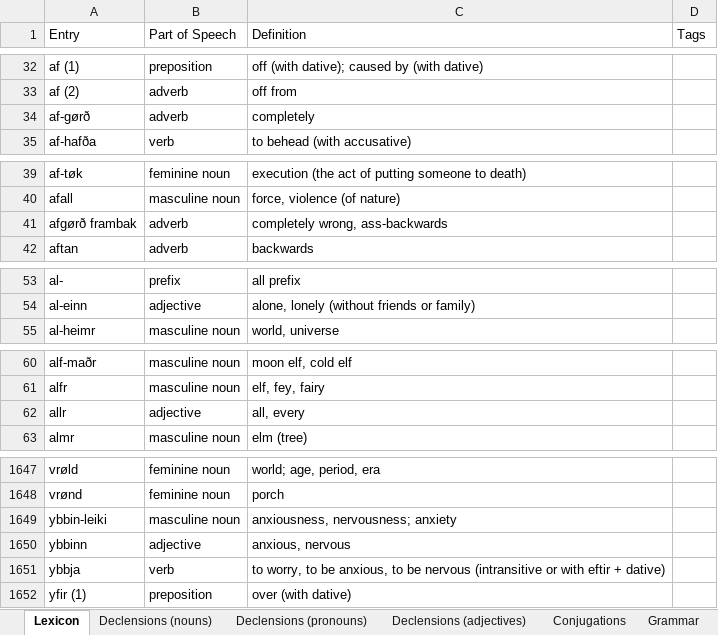
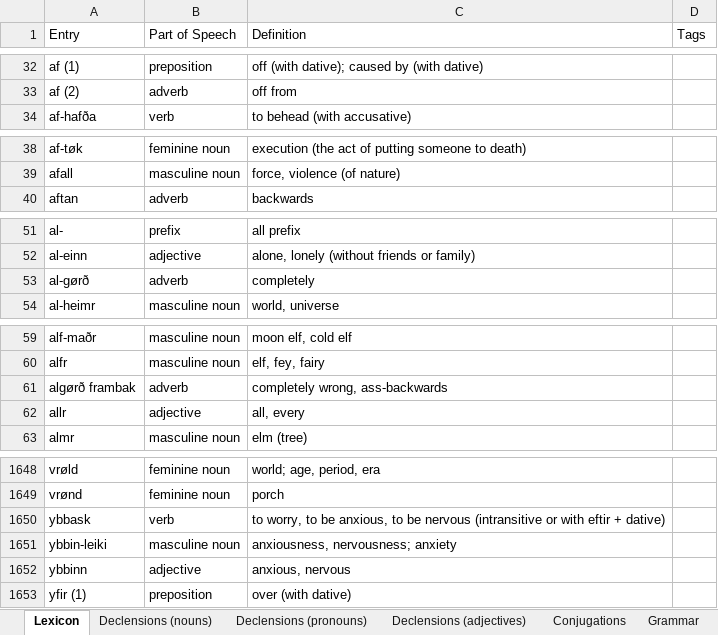
Before and after one commit to Oneo64/Aldraheimr2ndEdition, an Excel workbook: Literature/Languages/Northmannish.xlsx, sheet Lexicon, drawn as a sheet; only a part is shown, gaps mark what is left out; values as stored, in another font and other column widths than the file's, no borders; charts and pictures and table styles not drawn; removed rows and columns are numbered as before the commit, all else as after; the diff covers the shown part only; the diff names each change by its address in the sheet, - before the commit and + after, or states it on an @@ line.

Commit message:
Update Northmannish.xlsx

```diff
--- a/Literature/Languages/Northmannish.xlsx (sheet Lexicon)
+++ b/Literature/Languages/Northmannish.xlsx (sheet Lexicon)
-row 34: af-gørð | adverb | completely
-row 41: afgørð frambak | adverb | completely wrong, ass-backwards
+row 53: al-gørð | adverb | completely
+row 61: algørð frambak | adverb | completely wrong, ass-backwards
+row 1650: ybbask | verb | to worry, to be anxious, to be nervous (intransitive or with eftir + dative)
-row 1651: ybbja | verb | to worry, to be anxious, to be nervous (intransitive or with eftir + dative)
```
Also changed, not shown: 1 added row elsewhere in this sheet.
